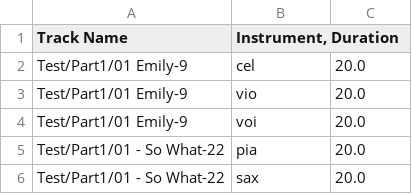
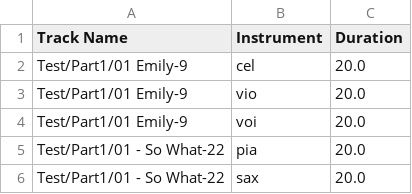
Before and after one commit to numieow/music_reco, a CSV file: data/test_data.csv, drawn as a sheet; only a part is shown.

Commit message:
[+] Data update

```diff
--- a/data/test_data.csv
+++ b/data/test_data.csv
@@ -1,2 +1,2 @@
-Track Name,"Instrument, Duration"
+Track Name,Instrument,Duration
 Test/Part1/01 Emily-9,cel,20.0
```
Also changed, not shown: data/train_data.csv.
